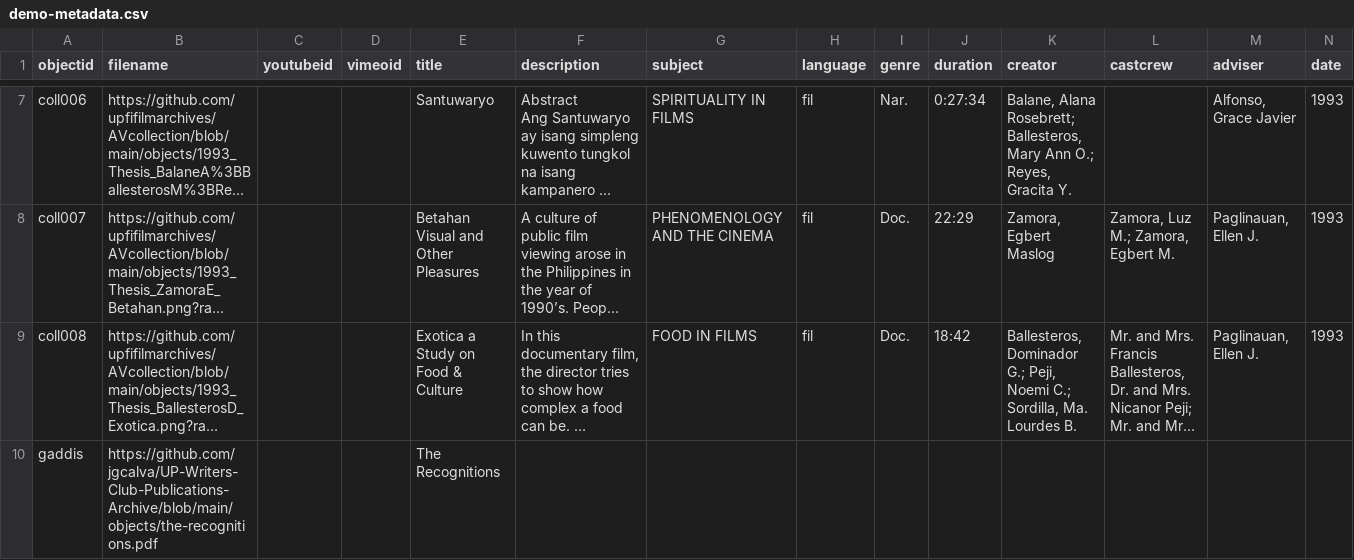
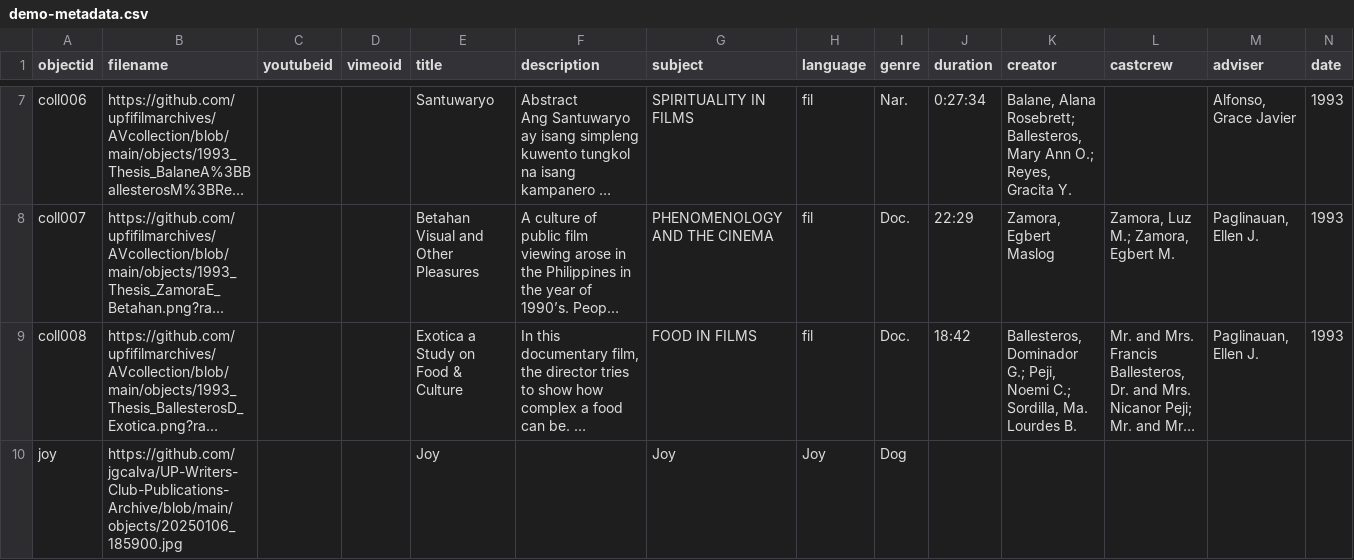
Before and after one commit to jgcalva/UP-Writers-Club-Publications-Archive, a CSV file: _data/demo-metadata.csv, drawn as a sheet; only a part is shown, gaps mark what is left out; long unchanged cells end in …; removed rows and columns are numbered as before the commit, all else as after; rows hold the shown columns only; the diff names each change by its address in the sheet, - before the commit and + after, or states it on an @@ line.

Commit message:
Add files via upload

```diff
--- a/_data/demo-metadata.csv
+++ b/_data/demo-metadata.csv
-row 10: gaddis | https://github.com/jgcalva/UP-Writers-Club-Publications-Archive/blob/main/objects/the-recognitions.pdf |  |  | The Recognitions
+row 10: joy | https://github.com/jgcalva/UP-Writers-Club-Publications-Archive/blob/main/objects/20250106_185900.jpg |  |  | Joy |  | Joy | Joy | Dog
```
